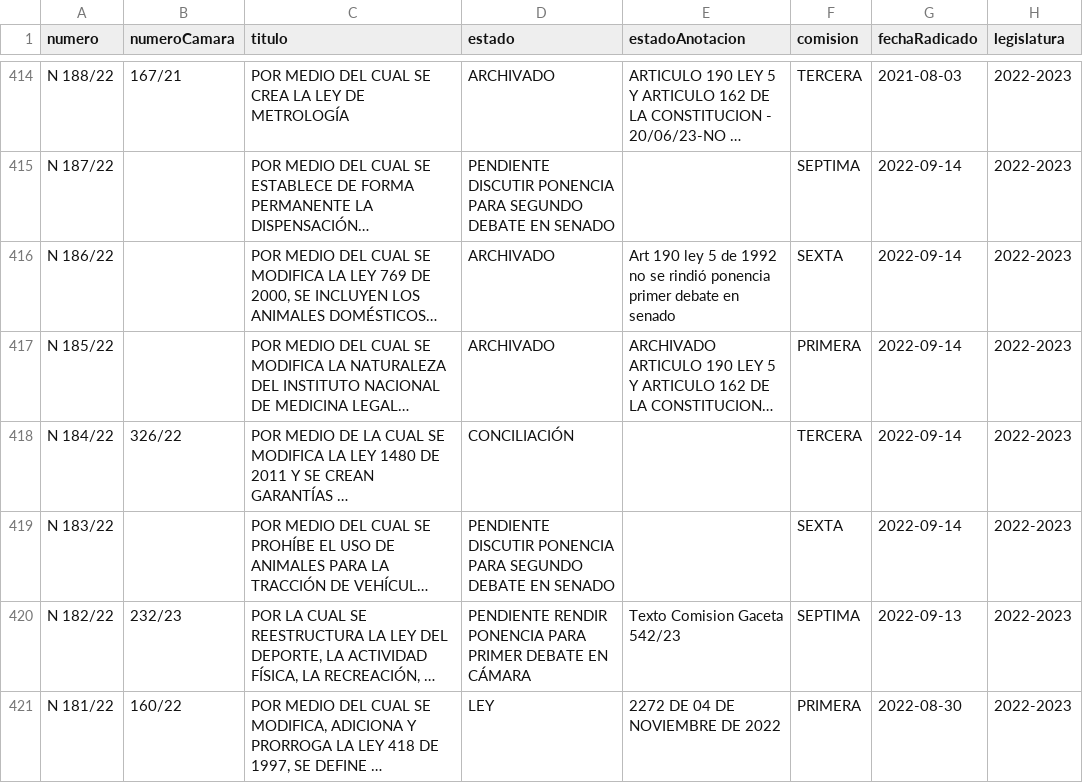
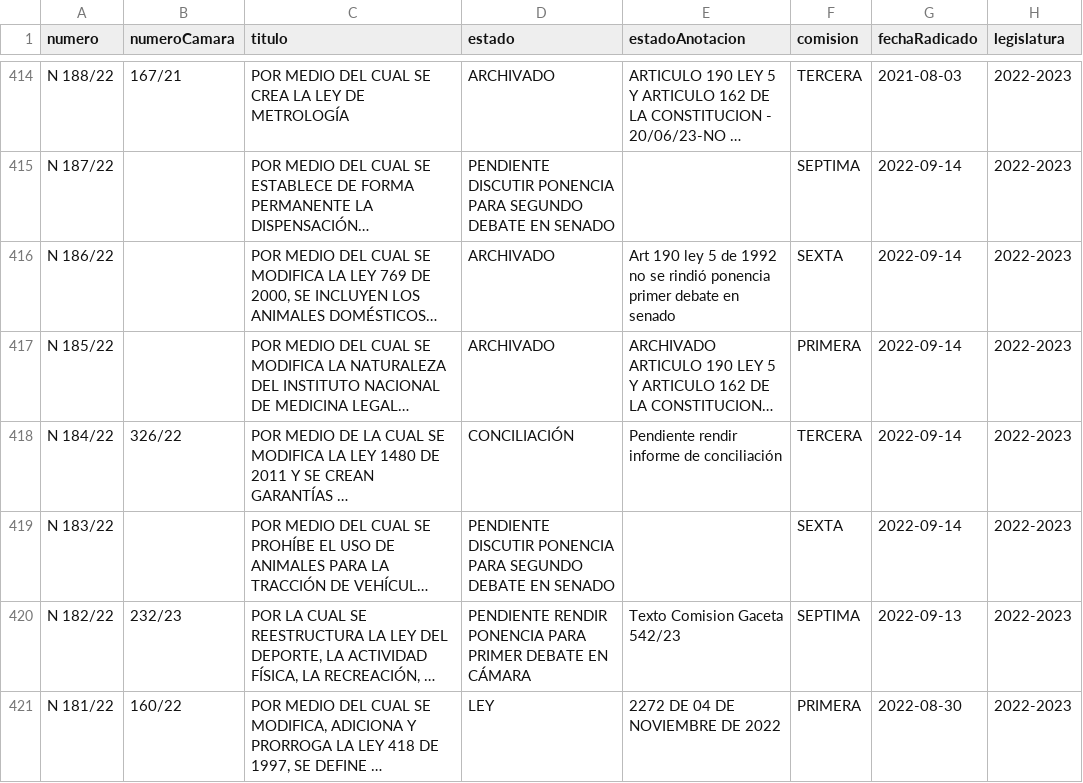
Before and after one commit to muniter/senado_crawler, a CSV file: output/data_2022-2026.csv, drawn as a sheet; only a part is shown, gaps mark what is left out; long unchanged cells end in …; the diff names each change by its address in the sheet, - before the commit and + after, or states it on an @@ line.

```diff
--- a/output/data_2022-2026.csv
+++ b/output/data_2022-2026.csv
-E418 (estadoAnotacion): (empty)
+E418 (estadoAnotacion): Pendiente rendir informe de conciliación
```
Also changed, not shown: 2 other files.
